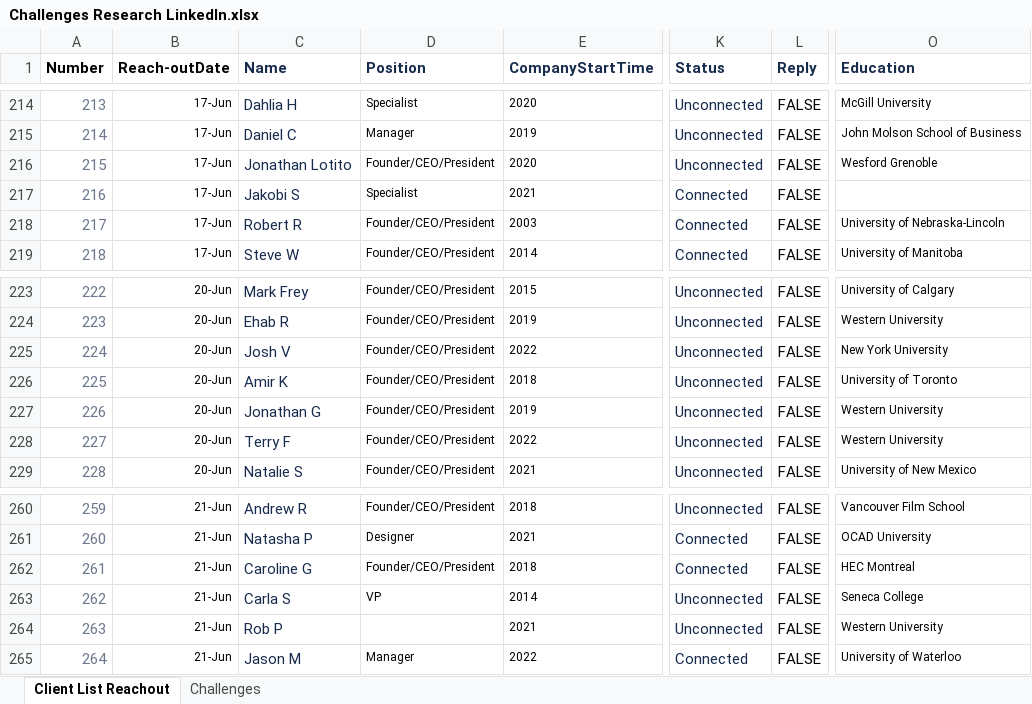
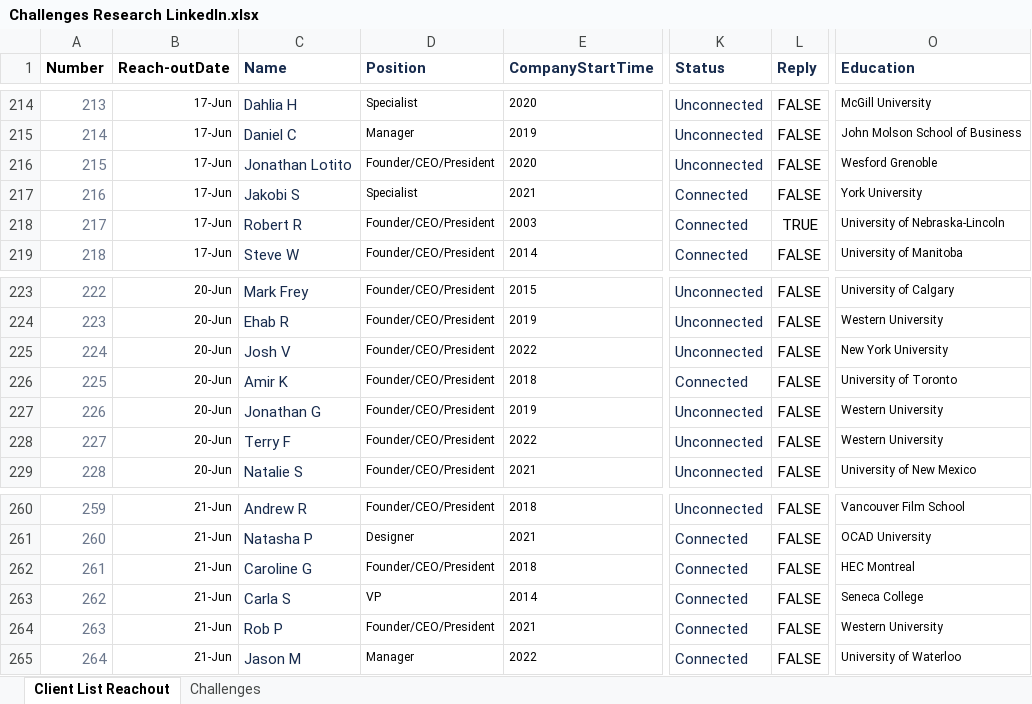
Before and after one commit to CubeStatistica/Business-Development, an Excel workbook: ClientResearch/Challenges Research LinkedIn.xlsx, sheet Client List Reachout, drawn as a sheet; only a part is shown, gaps mark what is left out; values as stored, in another font and other column widths than the file's, no borders; the diff names each change by its address in the sheet, - before the commit and + after, or states it on an @@ line.

Commit message:
inital commit

```diff
--- a/ClientResearch/Challenges Research LinkedIn.xlsx (sheet Client List Reachout)
+++ b/ClientResearch/Challenges Research LinkedIn.xlsx (sheet Client List Reachout)
-O217 (Education): (empty)
+O217 (Education): York University
-L218 (Reply): FALSE
+L218 (Reply): TRUE
-K226 (Status): Unconnected
+K226 (Status): Connected
-K263:K264 (Status): Unconnected
+K263:K264 (Status): Connected
-D264 (Position): (empty)
+D264 (Position): Founder/CEO/President
```
Also changed, not shown: formulas that keep their value.
